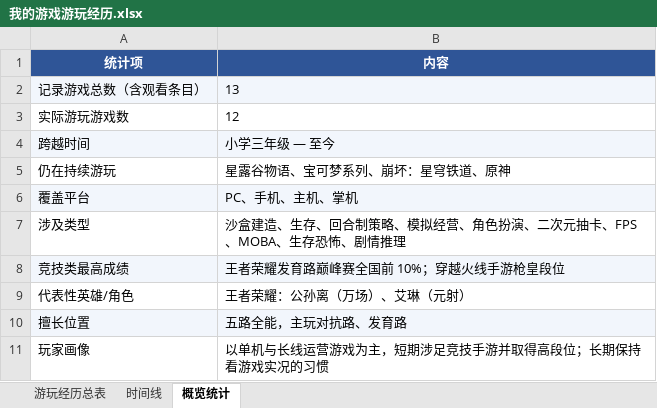
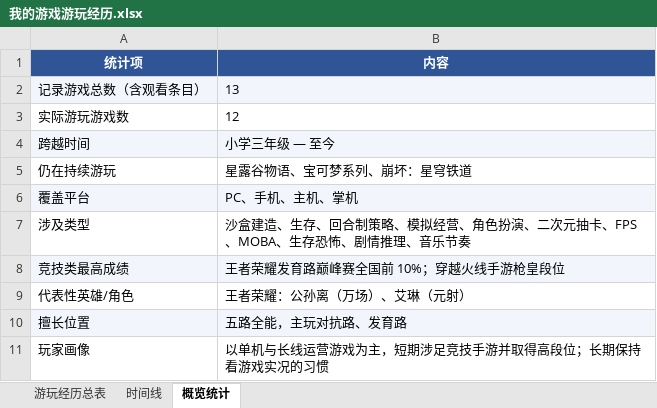
Before and after one commit to ilovemiku520/game-experiences, an Excel workbook: 我的游戏游玩经历.xlsx, sheet 概览统计, drawn as a sheet; values as stored, in another font and other column widths than the file's, no borders; the diff names each change by its address in the sheet, - before the commit and + after, or states it on an @@ line.

```diff
--- a/我的游戏游玩经历.xlsx (sheet 概览统计)
+++ b/我的游戏游玩经历.xlsx (sheet 概览统计)
-B5 (内容): 星露谷物语、宝可梦系列、崩坏：星穹铁道、原神
+B5 (内容): 星露谷物语、宝可梦系列、崩坏：星穹铁道
-B7 (内容): …剧情推理
+B7 (内容): …剧情推理、音乐节奏
```
Also changed, not shown: sheet 游玩经历总表, sheet 时间线.
